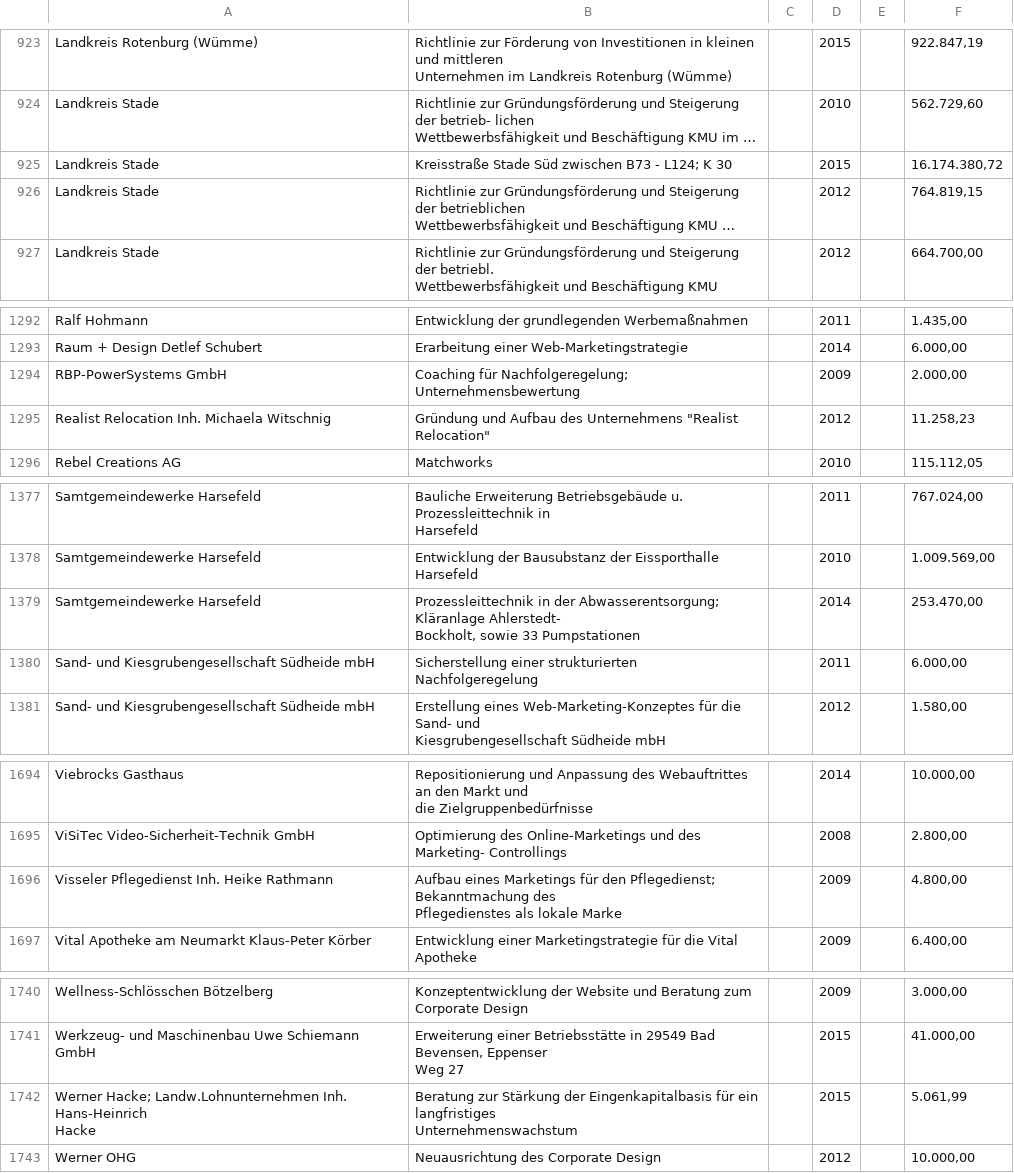
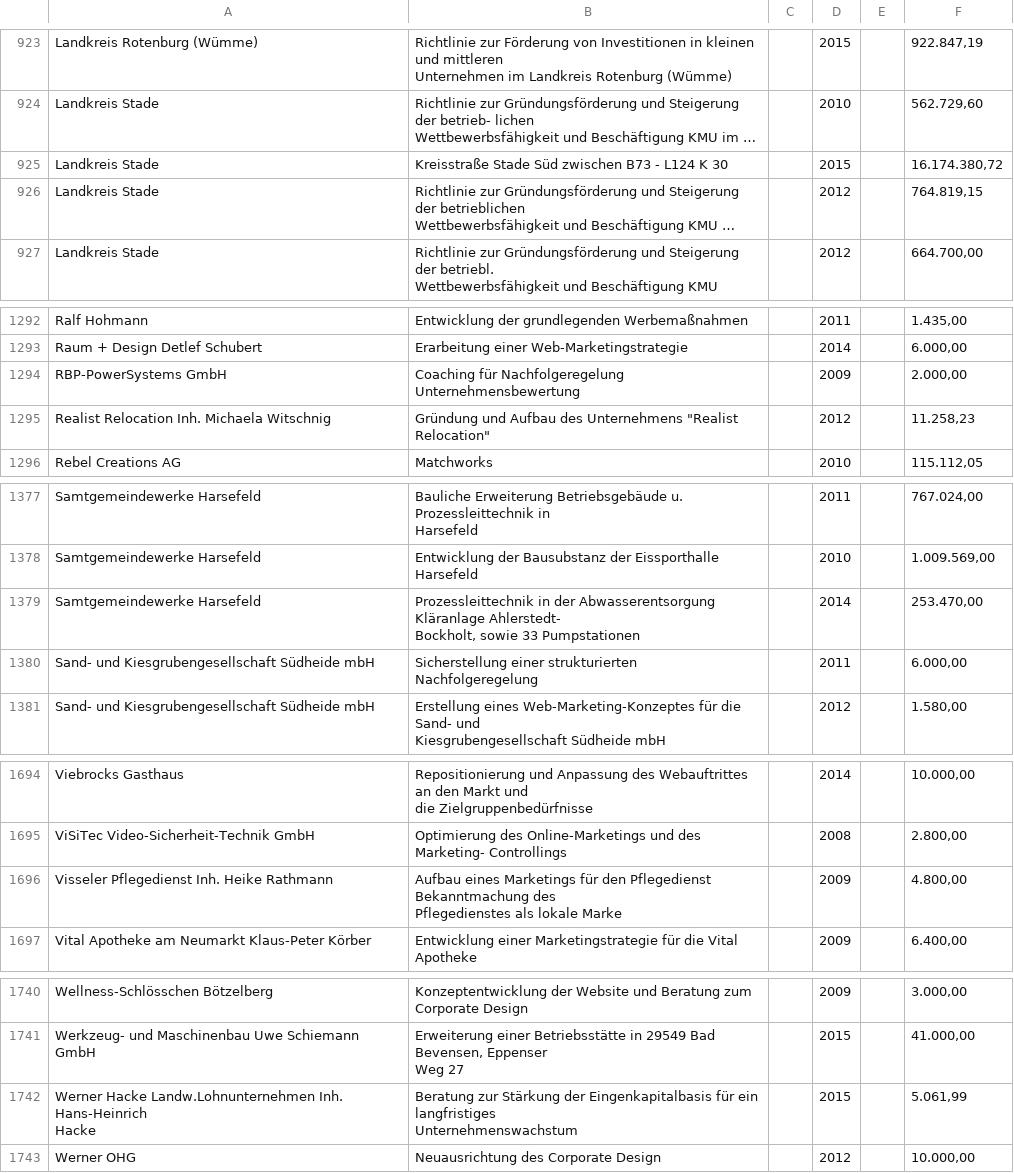
Before and after one commit to os-data/eu-structural-funds, a CSV file: data/DE.germany/DE9.niedersachsen/ERDF 2007-2013/ERDF-Niedersachsen-2007-2013_Konvergenz.csv, drawn as a sheet; only a part is shown, gaps mark what is left out; long unchanged cells end in …; the diff covers the shown part only; the diff names each change by its address in the sheet, - before the commit and + after, or states it on an @@ line.

```diff
--- a/data/DE.germany/DE9.niedersachsen/ERDF 2007-2013/ERDF-Niedersachsen-2007-2013_Konvergenz.csv
+++ b/data/DE.germany/DE9.niedersachsen/ERDF 2007-2013/ERDF-Niedersachsen-2007-2013_Konvergenz.csv
-B925: …B73 - L124; K 30
+B925: …B73 - L124 K 30
-B1294: Coaching für Nachfolgeregelung; Unternehmensbewertung
+B1294: Coaching für Nachfolgeregelung Unternehmensbewertung
-B1379: …in der Abwasserentsorgung; Kläranlage Ahlerstedt-…
+B1379: …in der Abwasserentsorgung Kläranlage Ahlerstedt-…
-B1696: …für den Pflegedienst; Bekanntmachung des…
+B1696: …für den Pflegedienst Bekanntmachung des…
-A1742: Werner Hacke; Landw.Lohnunternehmen Inh.…
+A1742: Werner Hacke Landw.Lohnunternehmen Inh.…
```
Also changed, not shown: 7 edited cells elsewhere in this file.
